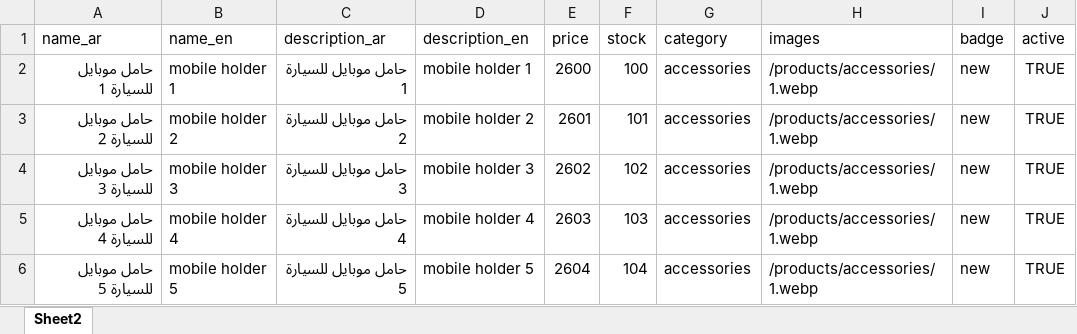
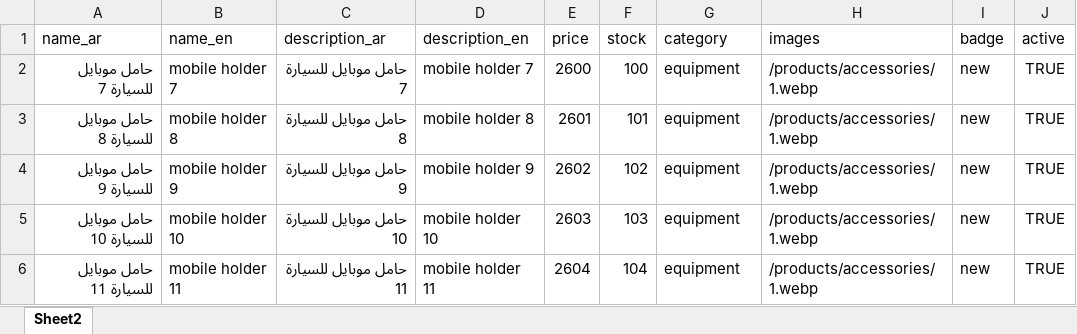
Before and after one commit to Cesaraitools/cesar-store, an Excel workbook: trial 1.xlsx, sheet Sheet2, drawn as a sheet; values as stored, in another font and other column widths than the file's, no borders; the diff names each change by its address in the sheet, - before the commit and + after, or states it on an @@ line.

```diff
--- a/trial 1.xlsx (sheet Sheet2)
+++ b/trial 1.xlsx (sheet Sheet2)
-A2 (name_ar): حامل موبايل للسيارة 1
+A2 (name_ar): حامل موبايل للسيارة 7
-B2 (name_en): mobile holder 1
+B2 (name_en): mobile holder 7
-C2 (description_ar): حامل موبايل للسيارة 1
+C2 (description_ar): حامل موبايل للسيارة 7
-D2 (description_en): mobile holder 1
+D2 (description_en): mobile holder 7
-G2:G6 (category): accessories
+G2:G6 (category): equipment
-A3 (name_ar): حامل موبايل للسيارة 2
+A3 (name_ar): حامل موبايل للسيارة 8
-B3 (name_en): mobile holder 2
+B3 (name_en): mobile holder 8
-C3 (description_ar): حامل موبايل للسيارة 2
+C3 (description_ar): حامل موبايل للسيارة 8
-D3 (description_en): mobile holder 2
+D3 (description_en): mobile holder 8
-A4 (name_ar): حامل موبايل للسيارة 3
+A4 (name_ar): حامل موبايل للسيارة 9
-B4 (name_en): mobile holder 3
+B4 (name_en): mobile holder 9
-C4 (description_ar): حامل موبايل للسيارة 3
+C4 (description_ar): حامل موبايل للسيارة 9
-D4 (description_en): mobile holder 3
+D4 (description_en): mobile holder 9
-A5 (name_ar): حامل موبايل للسيارة 4
+A5 (name_ar): حامل موبايل للسيارة 10
-B5 (name_en): mobile holder 4
+B5 (name_en): mobile holder 10
-C5 (description_ar): حامل موبايل للسيارة 4
+C5 (description_ar): حامل موبايل للسيارة 10
-D5 (description_en): mobile holder 4
+D5 (description_en): mobile holder 10
-A6 (name_ar): حامل موبايل للسيارة 5
+A6 (name_ar): حامل موبايل للسيارة 11
-B6 (name_en): mobile holder 5
+B6 (name_en): mobile holder 11
-C6 (description_ar): حامل موبايل للسيارة 5
+C6 (description_ar): حامل موبايل للسيارة 11
-D6 (description_en): mobile holder 5
+D6 (description_en): mobile holder 11
```
Also changed, not shown: 1 other file.
